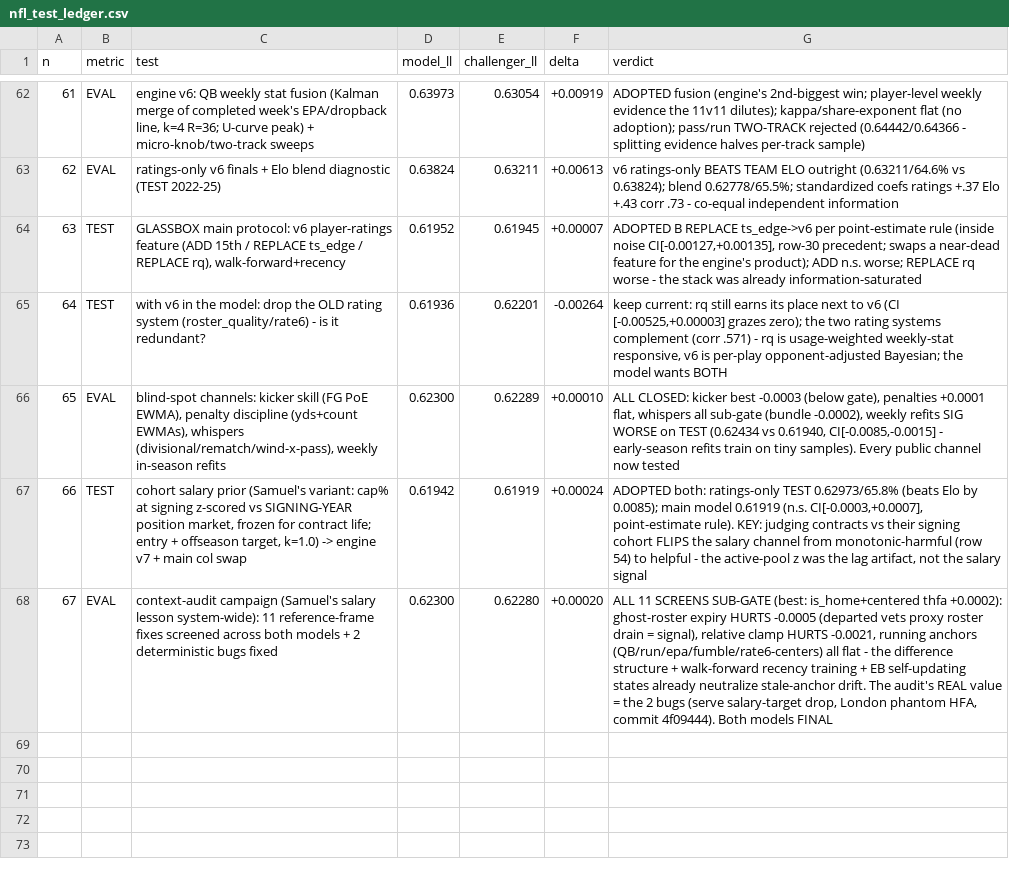
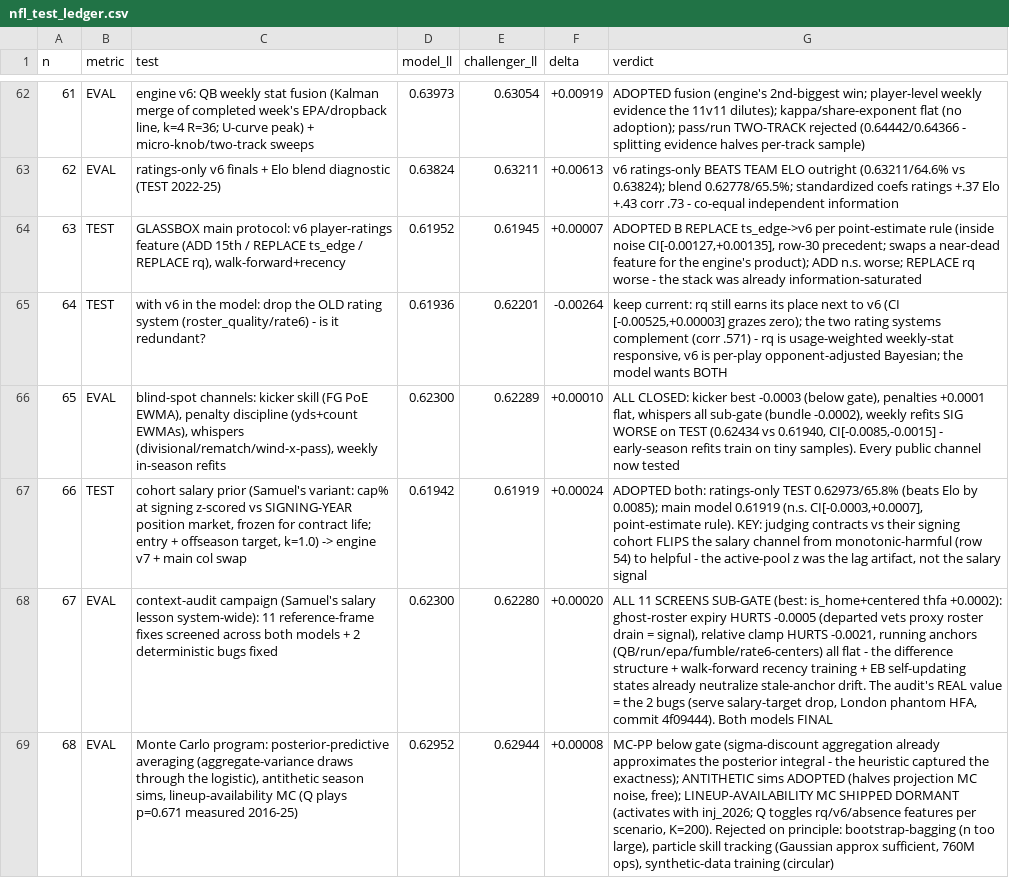
Before and after one commit to SamuelLachance/Sports-Odds-Algorithms, a CSV file: data/nfl_test_ledger.csv, drawn as a sheet; only a part is shown, gaps mark what is left out; the diff names each change by its address in the sheet, - before the commit and + after, or states it on an @@ line.

```diff
--- a/data/nfl_test_ledger.csv
+++ b/data/nfl_test_ledger.csv
+row 69: 68 | EVAL | Monte Carlo program: posterior-predictive averaging (aggregate-variance draws through the logistic), antithetic season sims, lineup-availability MC (Q plays p=0.671 measured 2016-25) | 0.62952 | 0.62944 | +0.00008 | MC-PP below gate (sigma-discount aggregation already approximates the posterior integral - the heuristic captured the exactness); ANTITHETIC sims ADOPTED (halves projection MC noise, free); LINEUP-AVAILABILITY MC SHIPPED DORMANT (activates with inj_2026; Q toggles rq/v6/absence features per scenario, K=200). Rejected on principle: bootstrap-bagging (n too large), particle skill tracking (Gaussian approx sufficient, 760M ops), synthetic-data training (circular)
```
Also changed, not shown: 5 other files.
